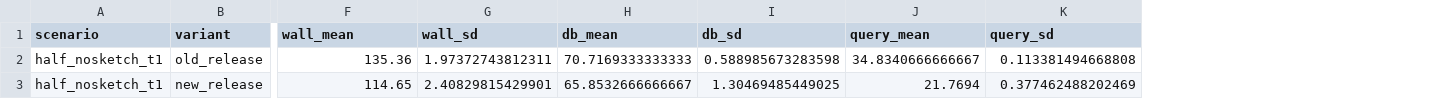
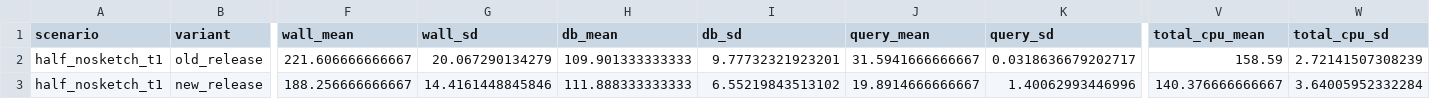
Before and after one commit to Ethan-Hetrick/FastANI, a TSV file: benchmark/plots/publication_summary_by_variant.tsv, drawn as a sheet; only a part is shown, gaps mark what is left out; the diff covers the shown part only; the diff names each change by its address in the sheet, - before the commit and + after, or states it on an @@ line.

```diff
--- a/benchmark/plots/publication_summary_by_variant.tsv
+++ b/benchmark/plots/publication_summary_by_variant.tsv
+column V (total_cpu_mean), rows 2-3: 158.59 | 140.376666666667
+column W (total_cpu_sd), rows 2-3: 2.72141507308239 | 3.64005952332284
-F2 (wall_mean): 135.36
+F2 (wall_mean): 221.606666666667
-G2 (wall_sd): 1.97372743812311
+G2 (wall_sd): 20.067290134279
-H2 (db_mean): 70.7169333333333
+H2 (db_mean): 109.901333333333
-I2 (db_sd): 0.588985673283598
+I2 (db_sd): 9.77732321923201
-J2 (query_mean): 34.8340666666667
+J2 (query_mean): 31.5941666666667
-K2 (query_sd): 0.113381494668808
+K2 (query_sd): 0.0318636679202717
-F3 (wall_mean): 114.65
+F3 (wall_mean): 188.256666666667
-G3 (wall_sd): 2.40829815429901
+G3 (wall_sd): 14.4161448845846
-H3 (db_mean): 65.8532666666667
+H3 (db_mean): 111.888333333333
-I3 (db_sd): 1.30469485449025
+I3 (db_sd): 6.55219843513102
-J3 (query_mean): 21.7694
+J3 (query_mean): 19.8914666666667
-K3 (query_sd): 0.377462488202469
+K3 (query_sd): 1.40062993446996
```
Also changed, not shown: 65 edited cells elsewhere in this file, benchmark/plots/publication_key_comparisons.tsv, benchmark/publication_runs.csv, 25 other files.
